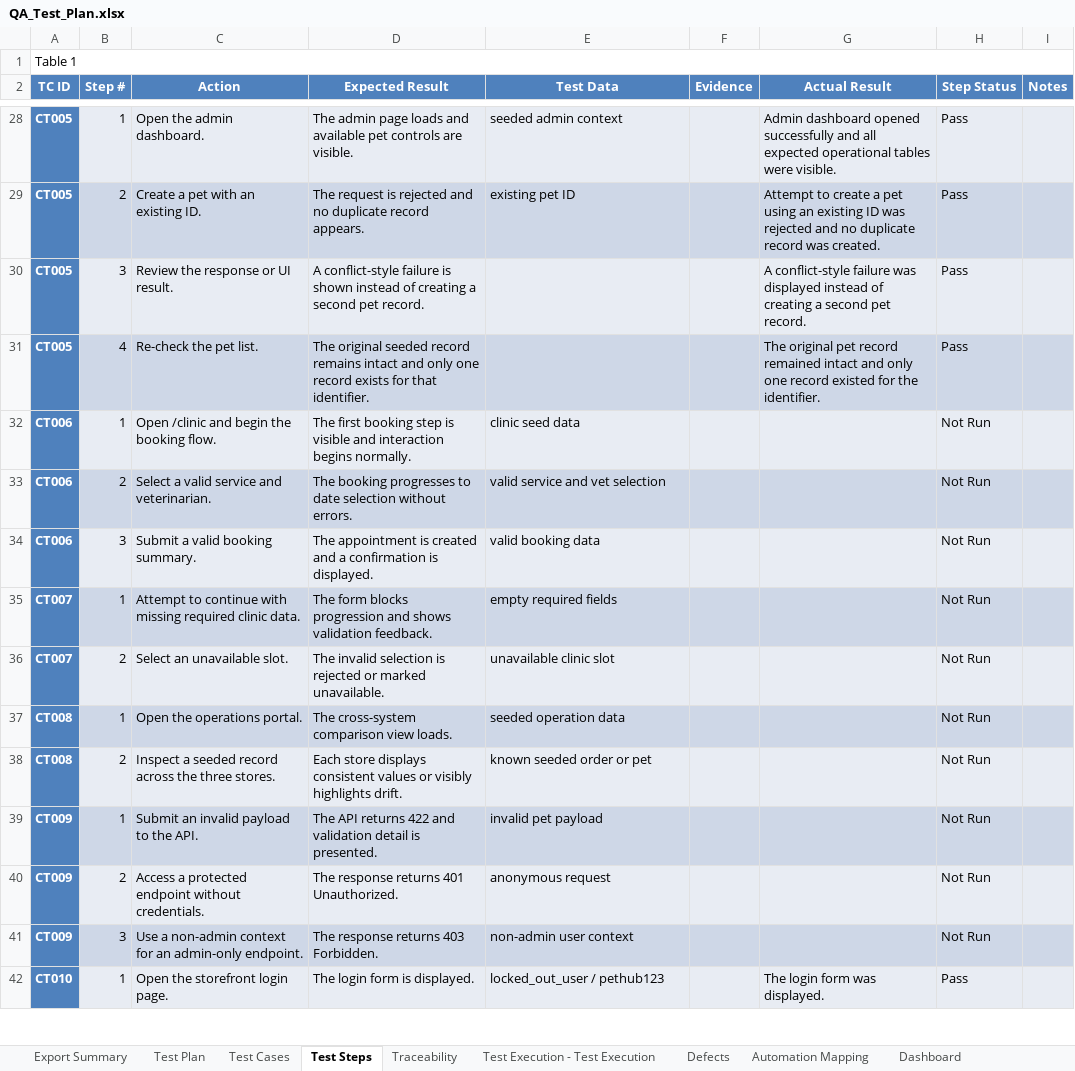
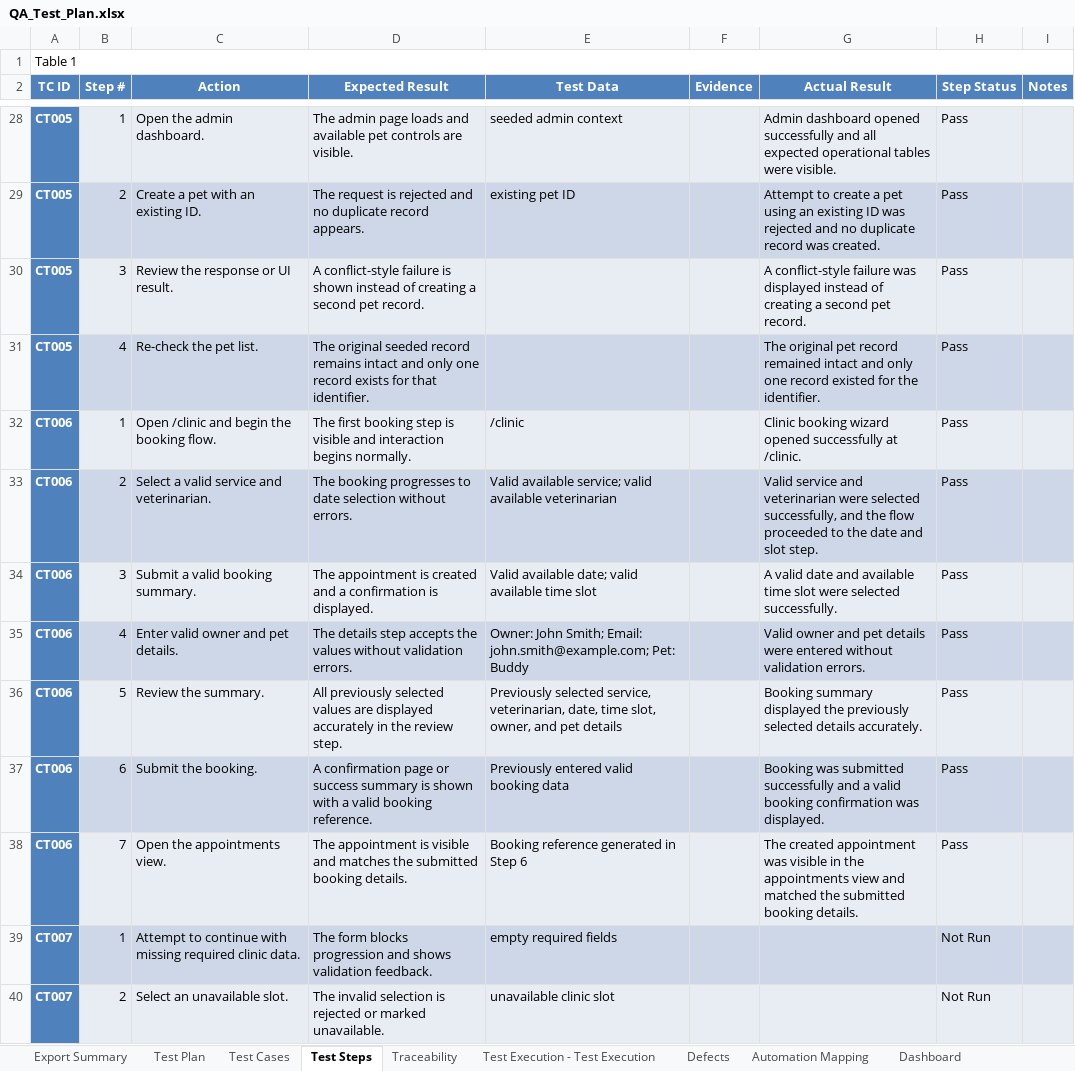
Before and after one commit to jcruciti/pethub-qa-portfolio, an Excel workbook: docs/QA_Test_Plan.xlsx, sheet Test Steps, drawn as a sheet; only a part is shown, gaps mark what is left out; the shorter side is filled out with more unchanged rows; values as stored, in another font and other column widths than the file's, no borders; the diff names each change by its address in the sheet, - before the commit and + after, or states it on an @@ line.

Commit message:
test: update execution results and notes for CT006

```diff
--- a/docs/QA_Test_Plan.xlsx (sheet Test Steps)
+++ b/docs/QA_Test_Plan.xlsx (sheet Test Steps)
-E32 (Test Data): clinic seed data
+E32 (Test Data): /clinic
-G32 (Actual Result): (empty)
+G32 (Actual Result): Clinic booking wizard opened successfully at /clinic.
-H32:H34 (Step Status): Not Run
+H32:H34 (Step Status): Pass
-E33 (Test Data): valid service and vet selection
+E33 (Test Data): Valid available service; valid available veterinarian
-G33 (Actual Result): (empty)
+G33 (Actual Result): Valid service and veterinarian were selected successfully, and the flow proceeded to the date and slot step.
-E34 (Test Data): valid booking data
+E34 (Test Data): Valid available date; valid available time slot
-G34 (Actual Result): (empty)
+G34 (Actual Result): A valid date and available time slot were selected successfully.
+row 35: CT006 | 4 | Enter valid owner and pet details. | The details step accepts the values without validation errors. | Owner: John Smith; Email: john.smith@example.com; Pet: Buddy |  | Valid owner and pet details were entered without validation errors. | Pass
+row 36: CT006 | 5 | Review the summary. | All previously selected values are displayed accurately in the review step. | Previously selected service, veterinarian, date, time slot, owner, and pet details |  | Booking summary displayed the previously selected details accurately. | Pass
+row 37: CT006 | 6 | Submit the booking. | A confirmation page or success summary is shown with a valid booking reference. | Previously entered valid booking data |  | Booking was submitted successfully and a valid booking confirmation was displayed. | Pass
+row 38: CT006 | 7 | Open the appointments view. | The appointment is visible and matches the submitted booking details. | Booking reference generated in Step 6 |  | The created appointment was visible in the appointments view and matched the submitted booking details. | Pass
```
Also changed, not shown: sheet Dashboard, sheet Test Execution - Test Execution, charts or pictures.
